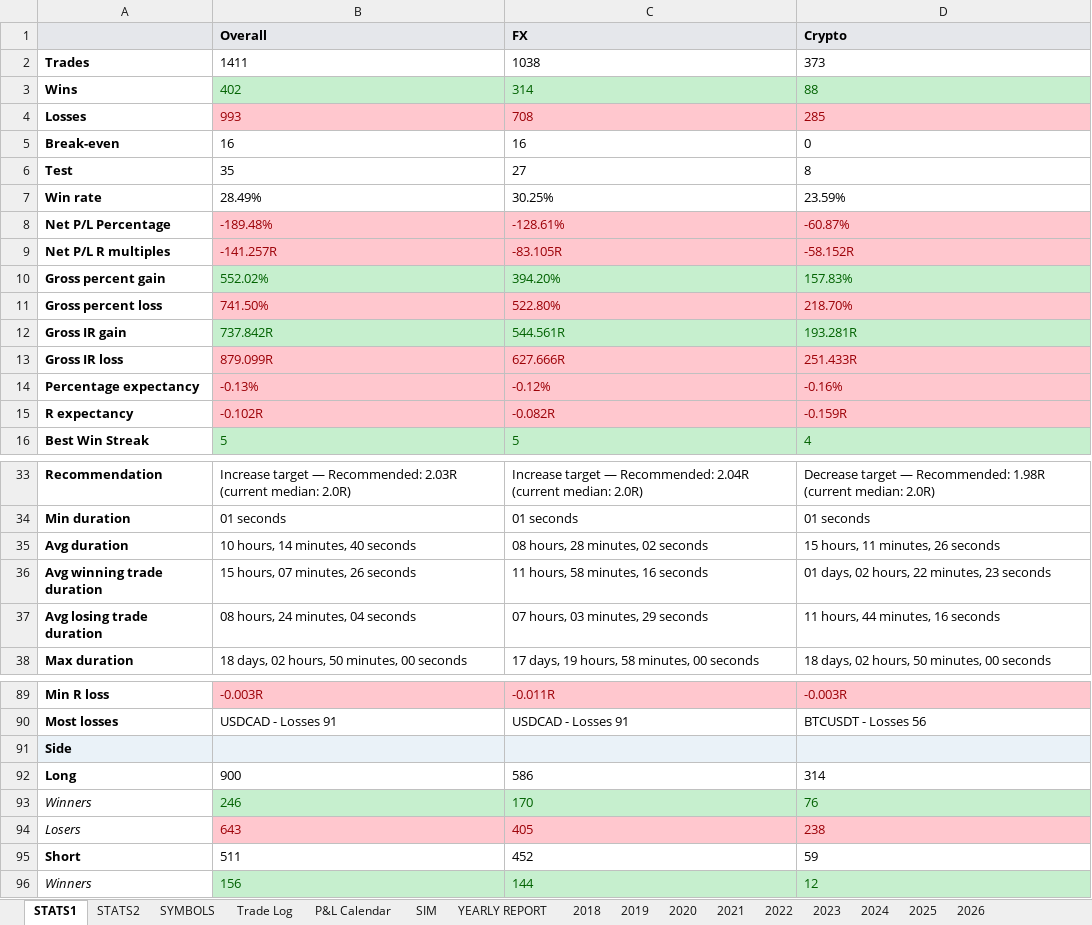
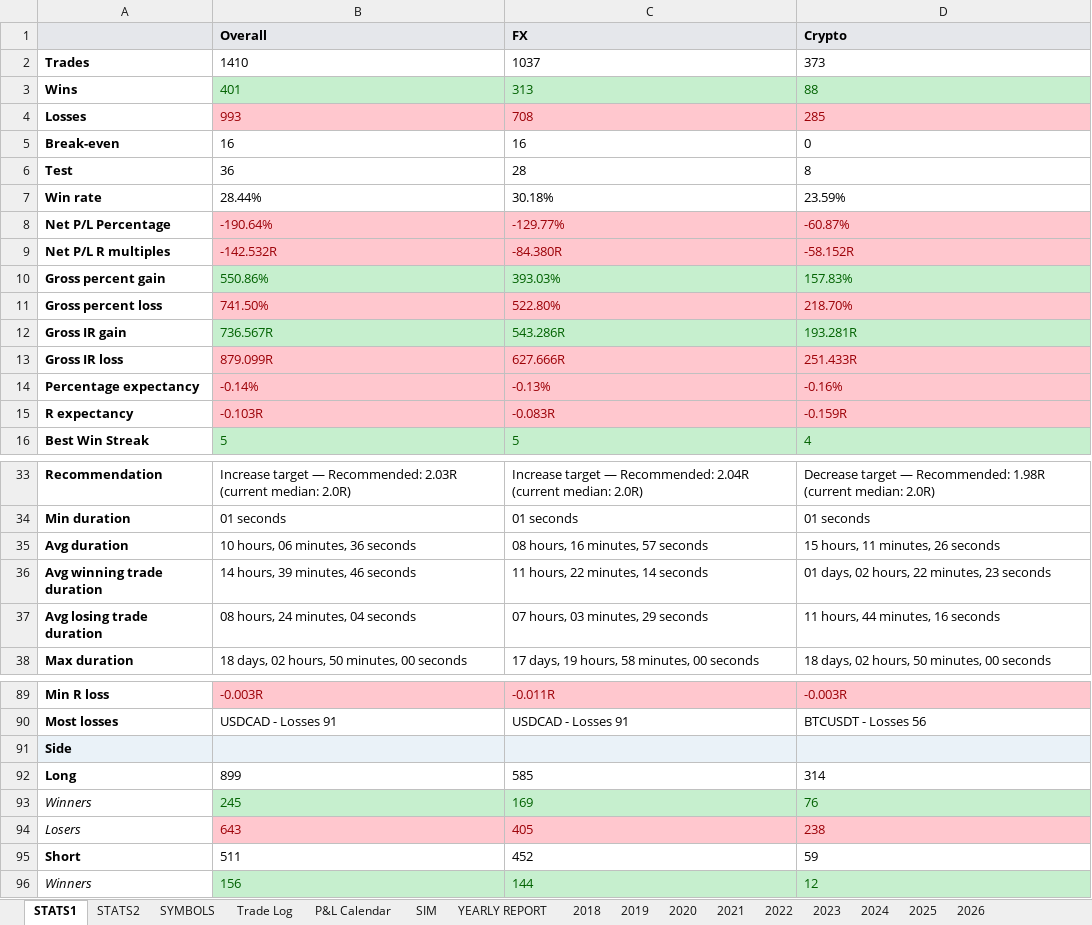
Before and after one commit to alexpsym/CODEX, an Excel workbook: journal/Trading Journal.xlsx, sheet STATS1, drawn as a sheet; only a part is shown, gaps mark what is left out; values as stored, in another font and other column widths than the file's, no borders; conditional formats not drawn; the diff covers the shown part only; the diff names each change by its address in the sheet, - before the commit and + after, or states it on an @@ line.

```diff
--- a/journal/Trading Journal.xlsx (sheet STATS1)
+++ b/journal/Trading Journal.xlsx (sheet STATS1)
-B2 (Overall): 1411
+B2 (Overall): 1410
-C2 (FX): 1038
+C2 (FX): 1037
-B3 (Overall): 402
+B3 (Overall): 401
-C3 (FX): 314
+C3 (FX): 313
-B6 (Overall): 35
+B6 (Overall): 36
-C6 (FX): 27
+C6 (FX): 28
-B7 (Overall): 28.49%
+B7 (Overall): 28.44%
-C7 (FX): 30.25%
+C7 (FX): 30.18%
-B8 (Overall): -189.48%
+B8 (Overall): -190.64%
-C8 (FX): -128.61%
+C8 (FX): -129.77%
-B9 (Overall): -141.257R
+B9 (Overall): -142.532R
-C9 (FX): -83.105R
+C9 (FX): -84.380R
-B10 (Overall): 552.02%
+B10 (Overall): 550.86%
-C10 (FX): 394.20%
+C10 (FX): 393.03%
-B12 (Overall): 737.842R
+B12 (Overall): 736.567R
-C12 (FX): 544.561R
+C12 (FX): 543.286R
-B14 (Overall): -0.13%
+B14 (Overall): -0.14%
-C14 (FX): -0.12%
+C14 (FX): -0.13%
-B15 (Overall): -0.102R
+B15 (Overall): -0.103R
-C15 (FX): -0.082R
+C15 (FX): -0.083R
-B35 (Overall): 10 hours, 14 minutes, 40 seconds
+B35 (Overall): 10 hours, 06 minutes, 36 seconds
-C35 (FX): 08 hours, 28 minutes, 02 seconds
+C35 (FX): 08 hours, 16 minutes, 57 seconds
-B36 (Overall): 15 hours, 07 minutes, 26 seconds
+B36 (Overall): 14 hours, 39 minutes, 46 seconds
-C36 (FX): 11 hours, 58 minutes, 16 seconds
+C36 (FX): 11 hours, 22 minutes, 14 seconds
-B92 (Overall): 900
+B92 (Overall): 899
-C92 (FX): 586
+C92 (FX): 585
-B93 (Overall): 246
+B93 (Overall): 245
-C93 (FX): 170
+C93 (FX): 169
```
Also changed, not shown: 8 edited cells elsewhere in this sheet, sheet SIM, sheet Trade Log, sheet YEARLY REPORT, sheet SYMBOLS, sheet 2026, sheet STATS2, 1 more sheet, hidden cells, charts or pictures, 13 other files.
